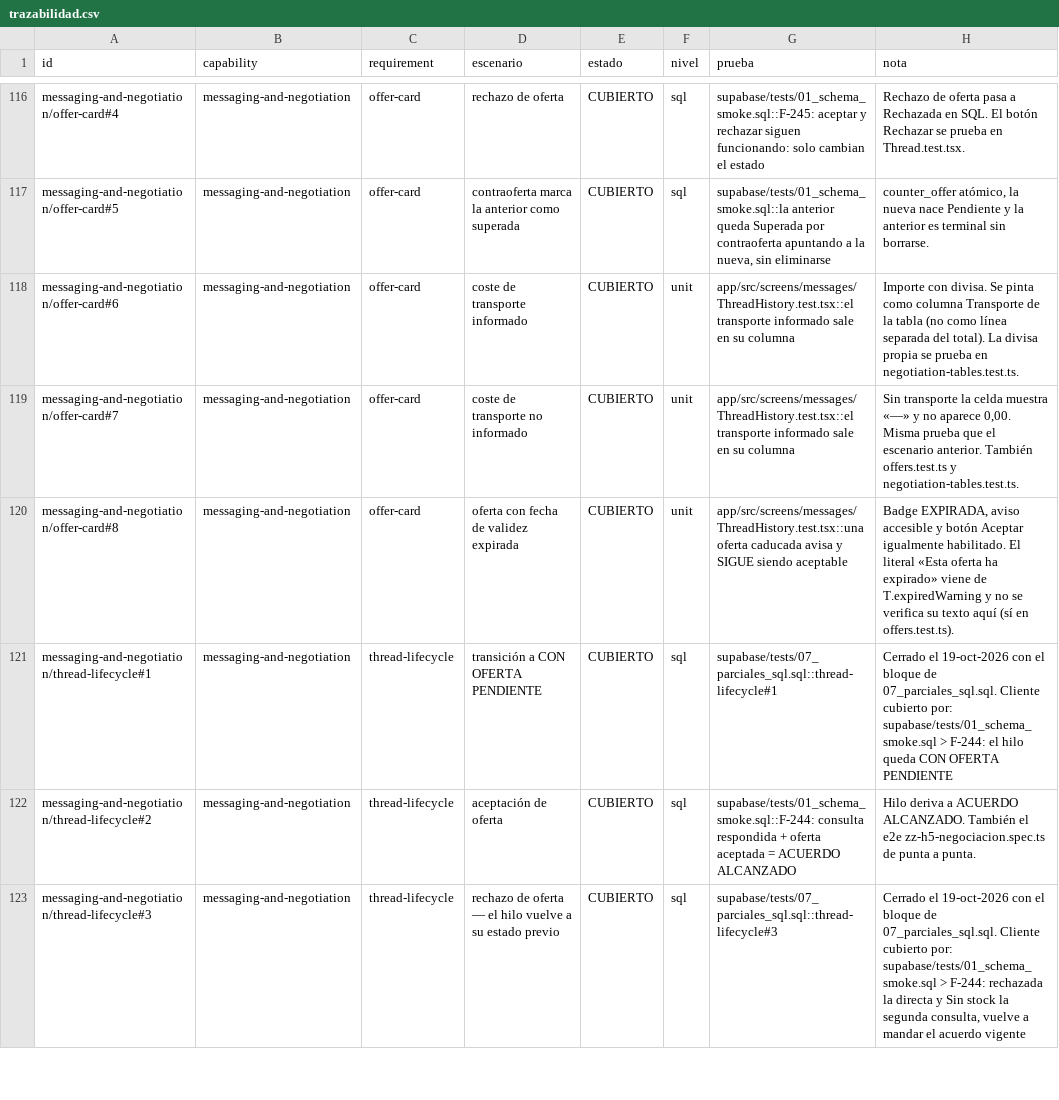
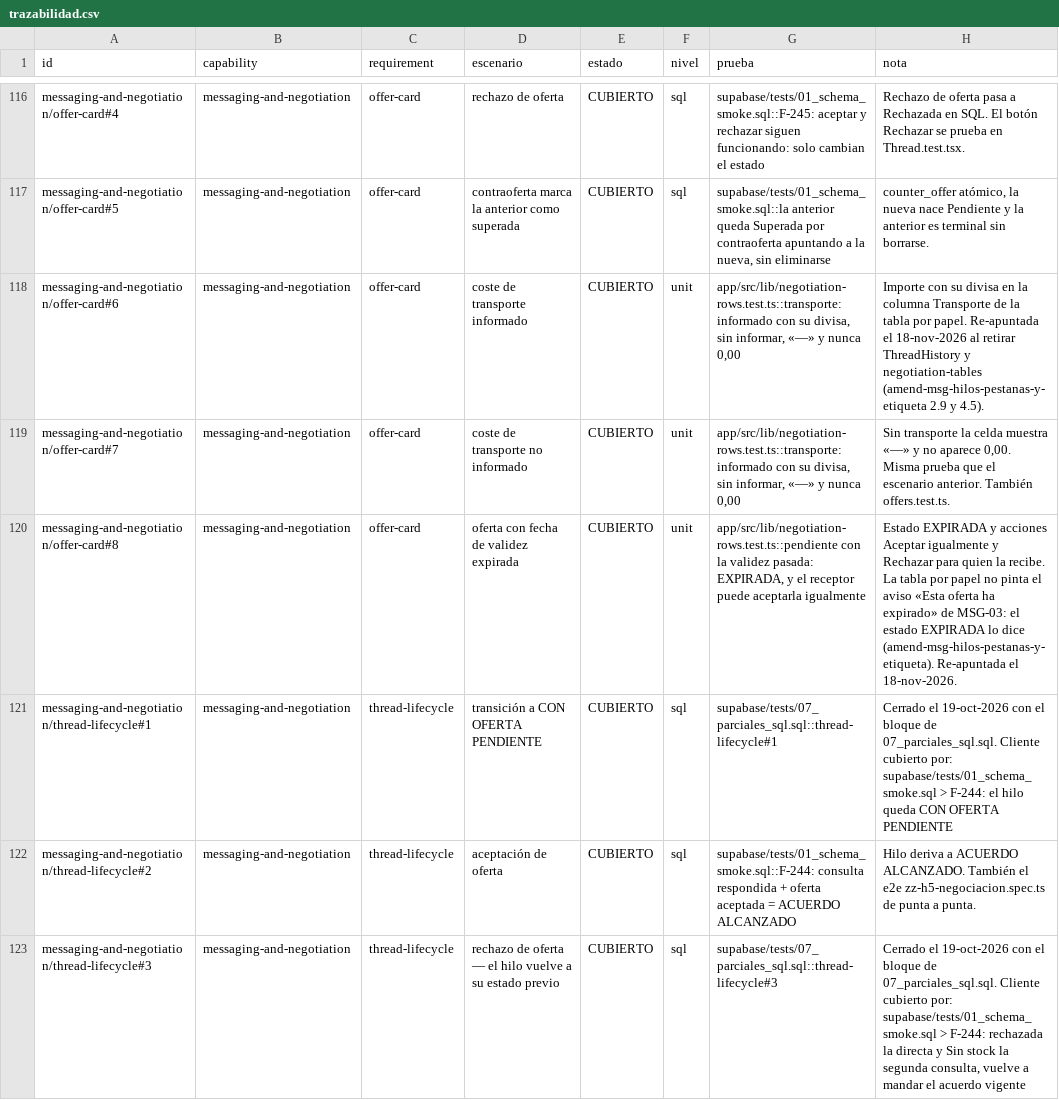
Before and after one commit to aguillensp-sudo/RinWorld.io, a CSV file: openspec/v1/trazabilidad.csv, drawn as a sheet; only a part is shown, gaps mark what is left out; the diff covers the shown part only.

```diff
--- a/openspec/v1/trazabilidad.csv
+++ b/openspec/v1/trazabilidad.csv
@@ -117,5 +117,5 @@ messaging-and-negotiation/offer-card#4;messaging-and-negotiation;offer-card;rech
 messaging-and-negotiation/offer-card#5;messaging-and-negotiation;offer-card;contraoferta marca la anterior como superada;CUBIERTO;sql;supabase/tests/01_schema_smoke.sql::la anterior queda Superada por contraoferta apuntando a la nueva, sin eliminarse;counter_offer atómico, la nueva nace Pendiente y la anterior es terminal sin borrarse.
-messaging-and-negotiation/offer-card#6;messaging-and-negotiation;offer-card;coste de transporte informado;CUBIERTO;unit;app/src/screens/messages/ThreadHistory.test.tsx::el transporte informado sale en su columna;Importe con divisa. Se pinta como columna Transporte de la tabla (no como línea separada del total). La divisa propia se prueba en negotiation-tables.test.ts.
-messaging-and-negotiation/offer-card#7;messaging-and-negotiation;offer-card;coste de transporte no informado;CUBIERTO;unit;app/src/screens/messages/ThreadHistory.test.tsx::el transporte informado sale en su columna;Sin transporte la celda muestra «—» y no aparece 0,00. Misma prueba que el escenario anterior. También offers.test.ts y negotiation-tables.test.ts.
-messaging-and-negotiation/offer-card#8;messaging-and-negotiation;offer-card;oferta con fecha de validez expirada;CUBIERTO;unit;app/src/screens/messages/ThreadHistory.test.tsx::una oferta caducada avisa y SIGUE siendo aceptable;Badge EXPIRADA, aviso accesible y botón Aceptar igualmente habilitado. El literal «Esta oferta ha expirado» viene de T.expiredWarning y no se verifica su texto aquí (sí en offers.test.ts).
+messaging-and-negotiation/offer-card#6;messaging-and-negotiation;offer-card;coste de transporte informado;CUBIERTO;unit;app/src/lib/negotiation-rows.test.ts::transporte: informado con su divisa, sin informar, «—» y nunca 0,00;Importe con su divisa en la columna Transporte de la tabla por papel. Re-apuntada el 18-nov-2026 al retirar ThreadHistory y negotiation-tables (amend-msg-hilos-pestanas-y-etiqueta 2.9 y 4.5).
+messaging-and-negotiation/offer-card#7;messaging-and-negotiation;offer-card;coste de transporte no informado;CUBIERTO;unit;app/src/lib/negotiation-rows.test.ts::transporte: informado con su divisa, sin informar, «—» y nunca 0,00;Sin transporte la celda muestra «—» y no aparece 0,00. Misma prueba que el escenario anterior. También offers.test.ts.
+messaging-and-negotiation/offer-card#8;messaging-and-negotiation;offer-card;oferta con fecha de validez expirada;CUBIERTO;unit;app/src/lib/negotiation-rows.test.ts::pendiente con la validez pasada: EXPIRADA, y el receptor puede aceptarla igualmente;Estado EXPIRADA y acciones Aceptar igualmente y Rechazar para quien la recibe. La tabla por papel no pinta el aviso «Esta oferta ha expirado» de MSG-03: el estado EXPIRADA lo dice (amend-msg-hilos-pestanas-y-etiqueta). Re-apuntada el 18-nov-2026.
 messaging-and-negotiation/thread-lifecycle#1;messaging-and-negotiation;thread-lifecycle;transición a CON OFERTA PENDIENTE;CUBIERTO;sql;supabase/tests/07_parciales_sql.sql::thread-lifecycle#1;Cerrado el 19-oct-2026 con el bloque de 07_parciales_sql.sql. Cliente cubierto por: supabase/tests/01_schema_smoke.sql > F-244: el hilo queda CON OFERTA PENDIENTE
```
Also changed, not shown: 3 edited cells elsewhere in this file, openspec/mvp/harness-review.csv, 22 other files.
